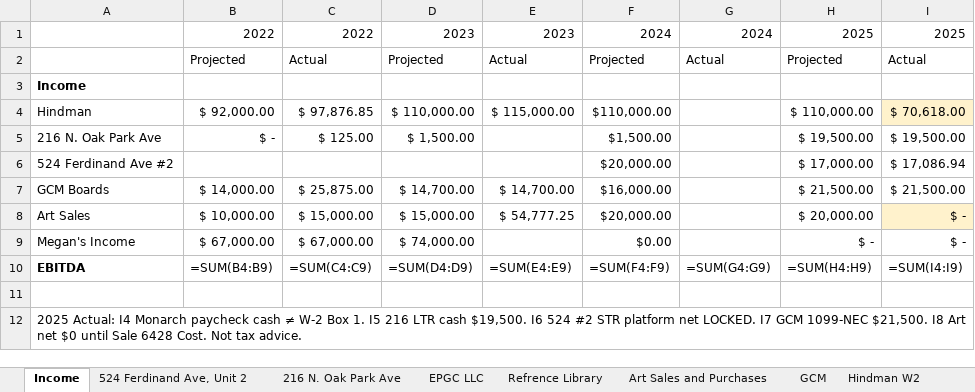
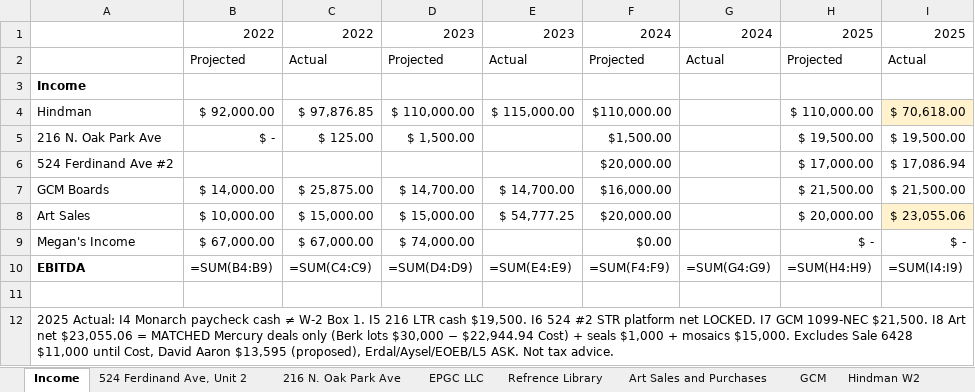
Before and after one commit to ColeyFineArts/flashcards, an Excel workbook: .cursor/scratch/tax_turbo_deliverable/Personal_Income_2025_Tax_Turbo.xlsx, sheet Income, drawn as a sheet; values as stored, in another font and other column widths than the file's, no borders; formulas without a stored value are shown as written; the diff names each change by its address in the sheet, - before the commit and + after, or states it on an @@ line.

```diff
--- a/.cursor/scratch/tax_turbo_deliverable/Personal_Income_2025_Tax_Turbo.xlsx (sheet Income)
+++ b/.cursor/scratch/tax_turbo_deliverable/Personal_Income_2025_Tax_Turbo.xlsx (sheet Income)
-I8: $ -
+I8: $ 23,055.06
-A12: …Art net $0 until Sale 6428 Cost. Not tax…
+A12: …Art net $23,055.06 = MATCHED Mercury deals only (Berk lots $30,000 − $22,944.94 Cost) + seals $1,000 + mosaics $15,000. Excludes Sale 6428 $11,000 until Cost, David Aaron $13,595 (proposed), Erdal/Aysel/EOEB/L5 ASK. Not tax…
```
Also changed, not shown: sheet Investments, sheet Art Sales and Purchases, sheet EPGC LLC, other sheet tabs, .cursor/scratch/Personal_Income_2025_Tax_Turbo.xlsx, .cursor/scratch/tax_turbo_parts/Art Sales and Purchases.xlsx, 18 other files.
